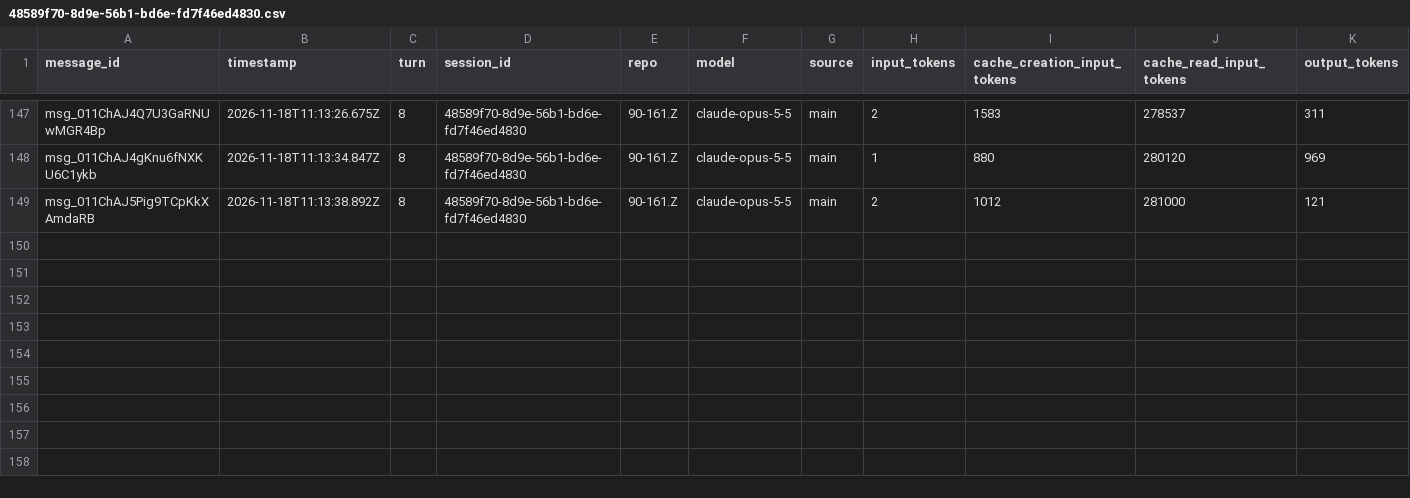
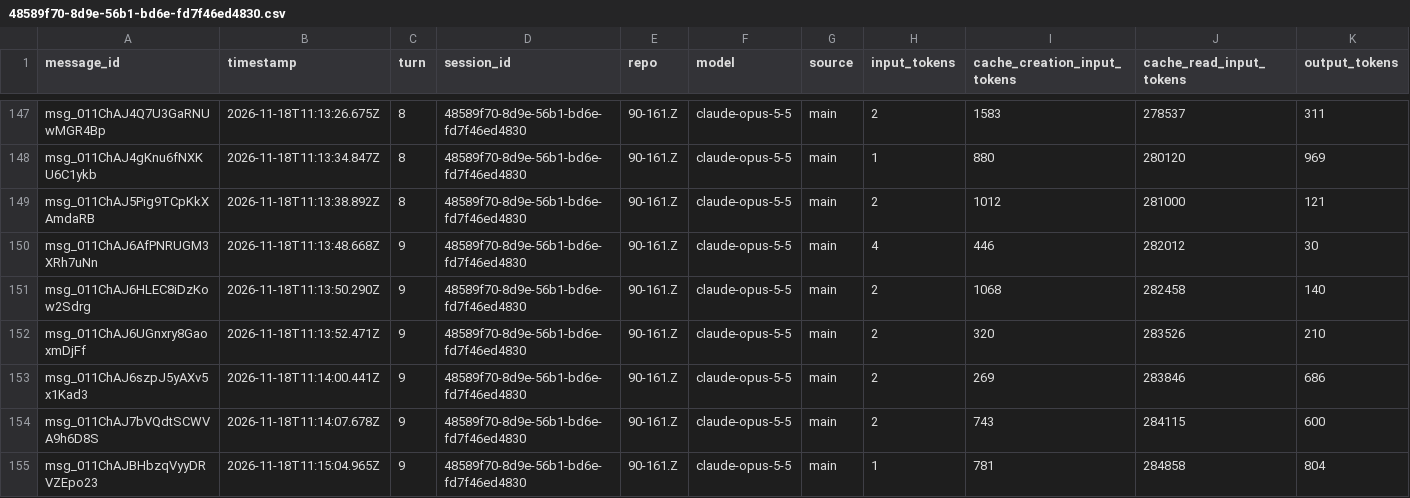
Before and after one commit to rhope-ops/90-161.Z, a CSV file: sessions/48589f70-8d9e-56b1-bd6e-fd7f46ed4830.csv, drawn as a sheet; only a part is shown, gaps mark what is left out; the diff names each change by its address in the sheet, - before the commit and + after, or states it on an @@ line.

```diff
--- a/sessions/48589f70-8d9e-56b1-bd6e-fd7f46ed4830.csv
+++ b/sessions/48589f70-8d9e-56b1-bd6e-fd7f46ed4830.csv
+row 150: msg_011ChAJ6AfPNRUGM3XRh7uNn | 2026-11-18T11:13:48.668Z | 9 | 48589f70-8d9e-56b1-bd6e-fd7f46ed4830 | 90-161.Z | claude-opus-5-5 | main | 4 | 446 | 282012 | 30
+row 151: msg_011ChAJ6HLEC8iDzKow2Sdrg | 2026-11-18T11:13:50.290Z | 9 | 48589f70-8d9e-56b1-bd6e-fd7f46ed4830 | 90-161.Z | claude-opus-5-5 | main | 2 | 1068 | 282458 | 140
+row 152: msg_011ChAJ6UGnxry8GaoxmDjFf | 2026-11-18T11:13:52.471Z | 9 | 48589f70-8d9e-56b1-bd6e-fd7f46ed4830 | 90-161.Z | claude-opus-5-5 | main | 2 | 320 | 283526 | 210
+row 153: msg_011ChAJ6szpJ5yAXv5x1Kad3 | 2026-11-18T11:14:00.441Z | 9 | 48589f70-8d9e-56b1-bd6e-fd7f46ed4830 | 90-161.Z | claude-opus-5-5 | main | 2 | 269 | 283846 | 686
+row 154: msg_011ChAJ7bVQdtSCWVA9h6D8S | 2026-11-18T11:14:07.678Z | 9 | 48589f70-8d9e-56b1-bd6e-fd7f46ed4830 | 90-161.Z | claude-opus-5-5 | main | 2 | 743 | 284115 | 600
+row 155: msg_011ChAJBHbzqVyyDRVZEpo23 | 2026-11-18T11:15:04.965Z | 9 | 48589f70-8d9e-56b1-bd6e-fd7f46ed4830 | 90-161.Z | claude-opus-5-5 | main | 1 | 781 | 284858 | 804
```
